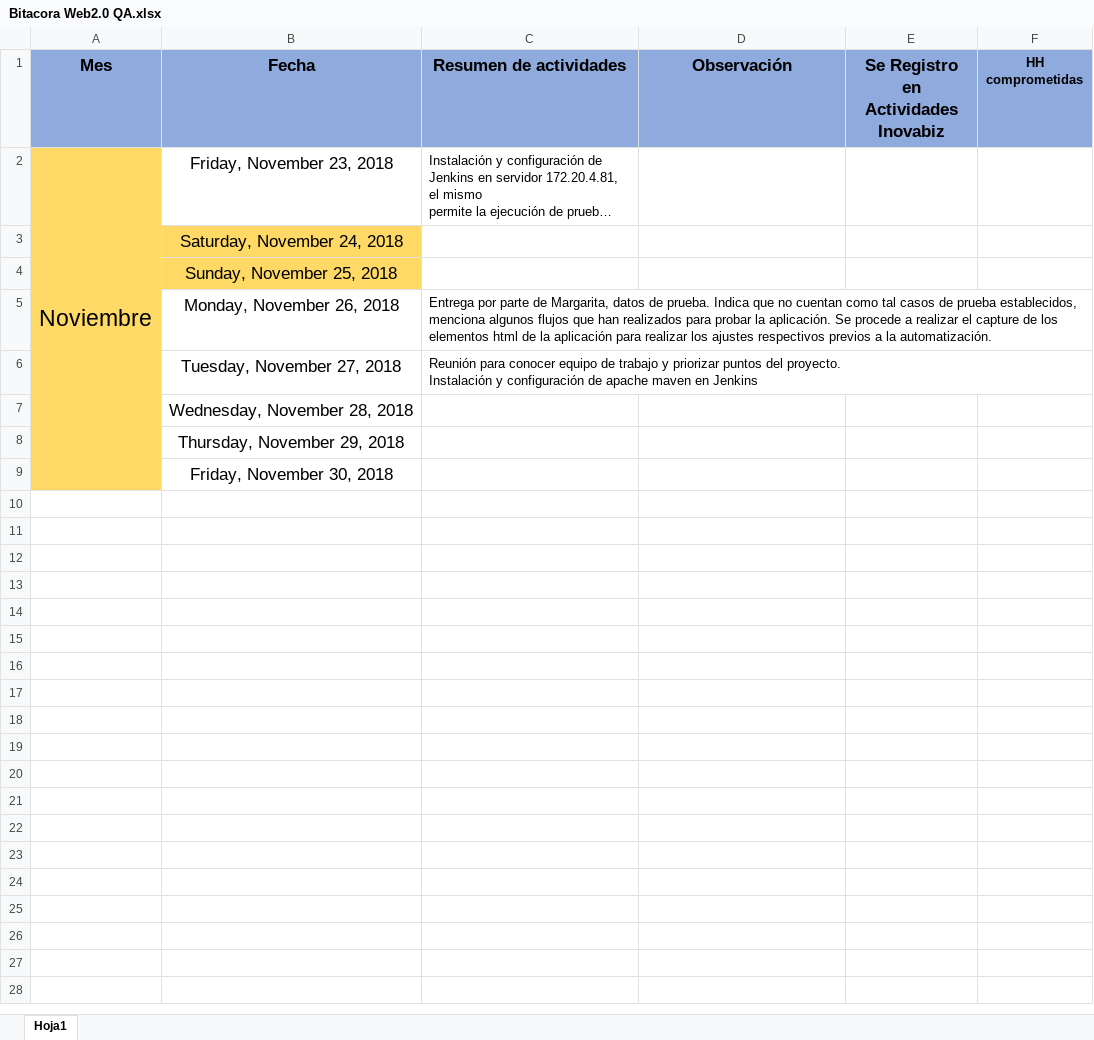
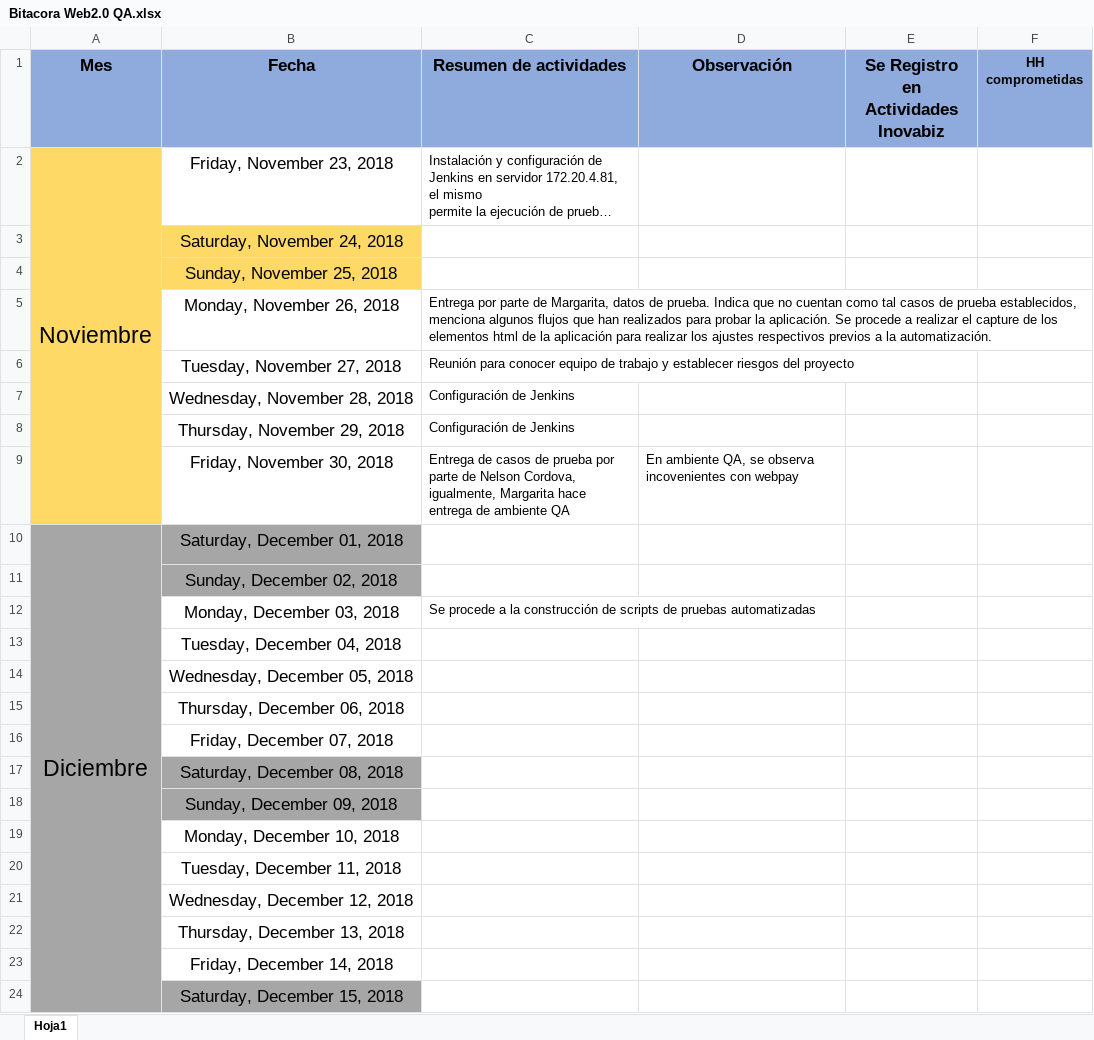
Before and after one commit to mvilches2508/turbus_web2, an Excel workbook: Bitacora Web2.0 QA.xlsx, sheet Hoja1, drawn as a sheet; only a part is shown; long unchanged cells end in …; values as stored, in another font and other column widths than the file's, no borders; ↵ is a line break in a cell; the diff covers the shown part only; the diff names each change by its address in the sheet, - before the commit and + after, or states it on an @@ line.

Commit message:
Update Bitacora Web2.0 QA.xlsx

```diff
--- a/Bitacora Web2.0 QA.xlsx (sheet Hoja1)
+++ b/Bitacora Web2.0 QA.xlsx (sheet Hoja1)
-C6 (Resumen de actividades): …trabajo y priorizar puntos del proyecto. ↵ Instalación y configuración de apache maven en Jenkins
+C6 (Resumen de actividades): …trabajo y establecer riesgos del proyecto
-C7:C8 (Resumen de actividades): (empty)
+C7:C8 (Resumen de actividades): Configuración de Jenkins
-C9 (Resumen de actividades): (empty)
+C9 (Resumen de actividades): Entrega de casos de prueba por parte de Nelson Cordova, igualmente, Margarita hace entrega de ambiente QA
-D9 (Observación): (empty)
+D9 (Observación): En ambiente QA, se observa incovenientes con webpay
+row 10: Diciembre | Saturday, December 01, 2018
+row 11:  | Sunday, December 02, 2018
+row 12:  | Monday, December 03, 2018 | Se procede a la construcción de scripts de pruebas automatizadas
+row 13:  | Tuesday, December 04, 2018
+row 14:  | Wednesday, December 05, 2018
+row 15:  | Thursday, December 06, 2018
+row 16:  | Friday, December 07, 2018
+row 17:  | Saturday, December 08, 2018
+row 18:  | Sunday, December 09, 2018
+row 19:  | Monday, December 10, 2018
+row 20:  | Tuesday, December 11, 2018
+row 21:  | Wednesday, December 12, 2018
+row 22:  | Thursday, December 13, 2018
+row 23:  | Friday, December 14, 2018
+row 24:  | Saturday, December 15, 2018
```
Also changed, not shown: 47 added rows elsewhere in this sheet.
